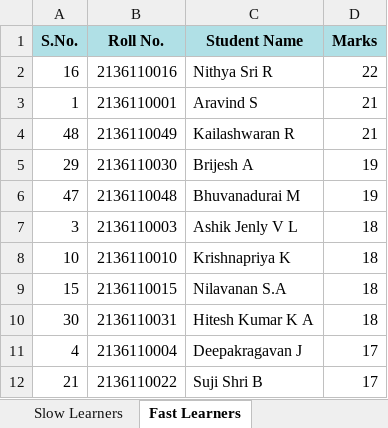
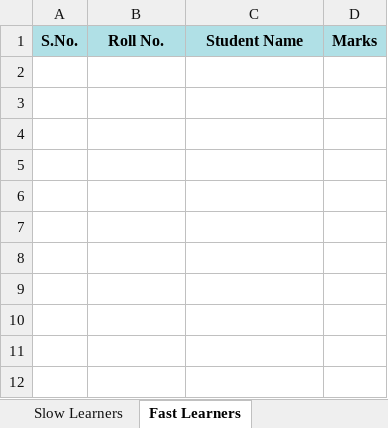
Before and after one commit to Aravind-SL/Staff_Report, an Excel workbook: output/DSPC604_output.xlsx, sheet Fast Learners, drawn as a sheet; values as stored, in another font and other column widths than the file's, no borders; the diff names each change by its address in the sheet, - before the commit and + after, or states it on an @@ line.

```diff
--- a/output/DSPC604_output.xlsx (sheet Fast Learners)
+++ b/output/DSPC604_output.xlsx (sheet Fast Learners)
-row 2: 16 | 2136110016 | Nithya Sri R | 22
-row 3: 1 | 2136110001 | Aravind S | 21
-row 4: 48 | 2136110049 | Kailashwaran R | 21
-row 5: 29 | 2136110030 | Brijesh A | 19
-row 6: 47 | 2136110048 | Bhuvanadurai M | 19
-row 7: 3 | 2136110003 | Ashik Jenly V L | 18
-row 8: 10 | 2136110010 | Krishnapriya K | 18
-row 9: 15 | 2136110015 | Nilavanan S.A | 18
-row 10: 30 | 2136110031 | Hitesh Kumar K A | 18
-row 11: 4 | 2136110004 | Deepakragavan J | 17
-row 12: 21 | 2136110022 | Suji Shri B | 17
```
Also changed, not shown: sheet Slow Learners, sheet Student Summary, files/DSCP607.xlsx, files/DSCP608.xlsx, 9 other files.
